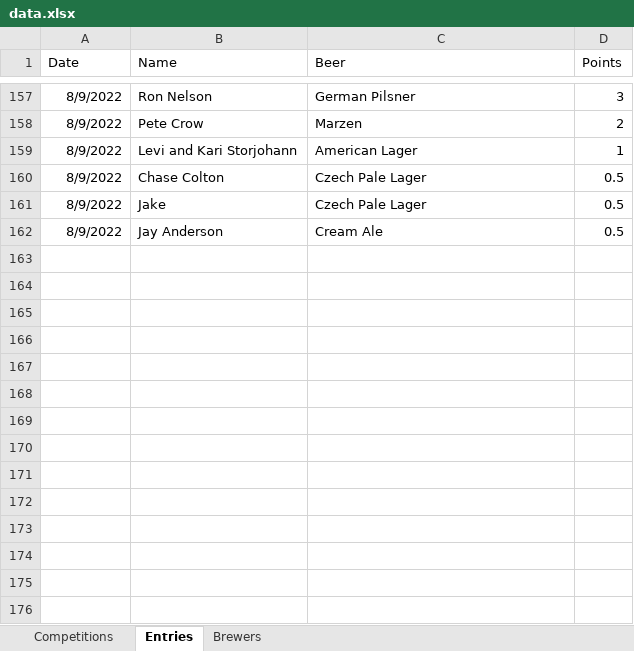
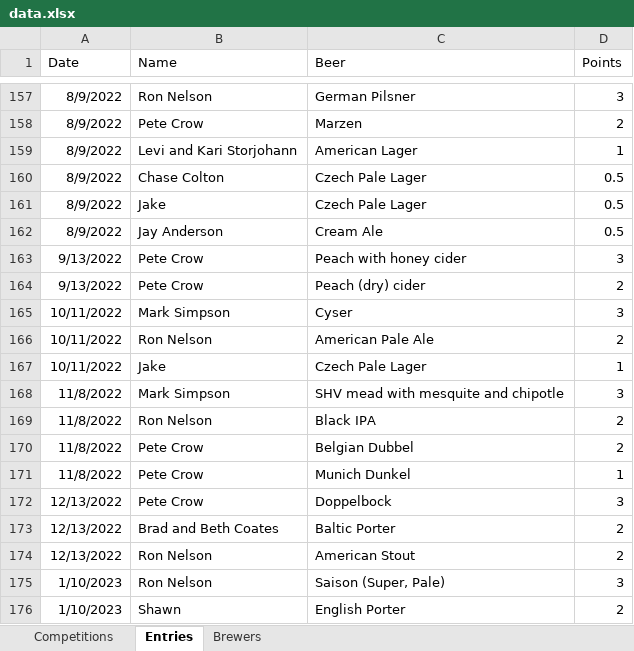
Before and after one commit to acurtis166/ames-brewers-league, an Excel workbook: data.xlsx, sheet Entries, drawn as a sheet; only a part is shown, gaps mark what is left out; values as stored, in another font and other column widths than the file's, no borders; table styles not drawn; the diff names each change by its address in the sheet, - before the commit and + after, or states it on an @@ line.

```diff
--- a/data.xlsx (sheet Entries)
+++ b/data.xlsx (sheet Entries)
+row 163: 9/13/2022 | Pete Crow | Peach with honey cider | 3
+row 164: 9/13/2022 | Pete Crow | Peach (dry) cider | 2
+row 165: 10/11/2022 | Mark Simpson | Cyser | 3
+row 166: 10/11/2022 | Ron Nelson | American Pale Ale | 2
+row 167: 10/11/2022 | Jake | Czech Pale Lager | 1
+row 168: 11/8/2022 | Mark Simpson | SHV mead with mesquite and chipotle | 3
+row 169: 11/8/2022 | Ron Nelson | Black IPA | 2
+row 170: 11/8/2022 | Pete Crow | Belgian Dubbel | 2
+row 171: 11/8/2022 | Pete Crow | Munich Dunkel | 1
+row 172: 12/13/2022 | Pete Crow | Doppelbock | 3
+row 173: 12/13/2022 | Brad and Beth Coates | Baltic Porter | 2
+row 174: 12/13/2022 | Ron Nelson | American Stout | 2
+row 175: 1/10/2023 | Ron Nelson | Saison (Super, Pale) | 3
+row 176: 1/10/2023 | Shawn | English Porter | 2
```
Also changed, not shown: sheet Competitions, sheet Brewers, 15 other files.
